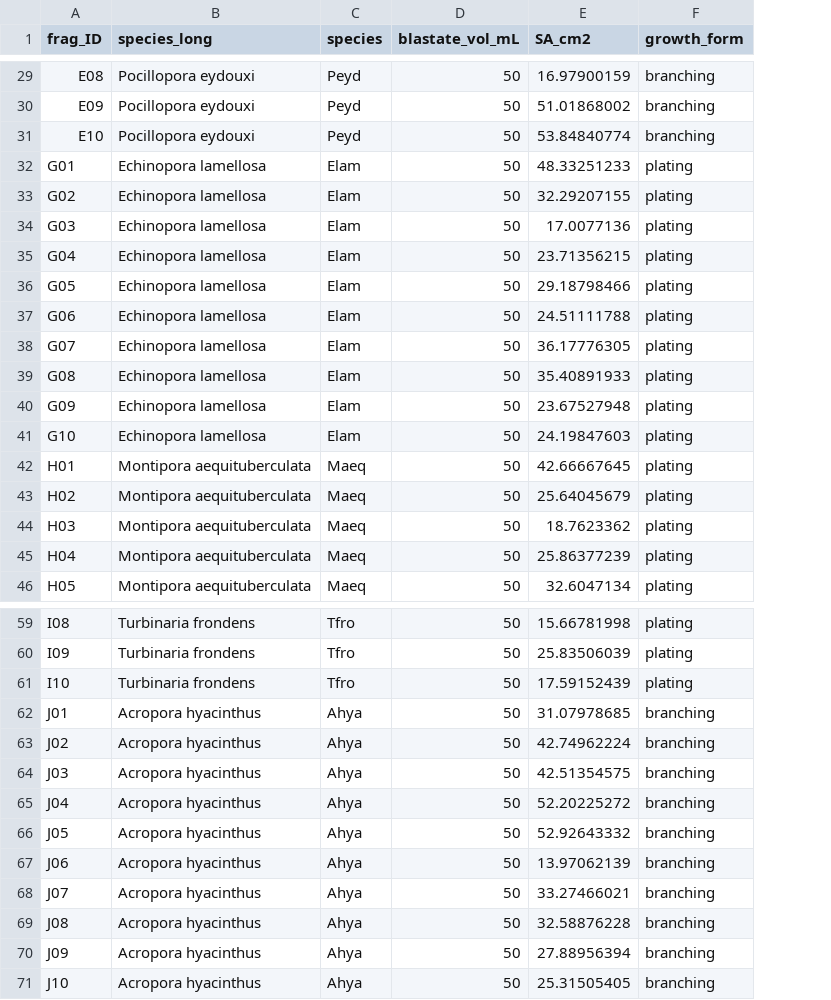
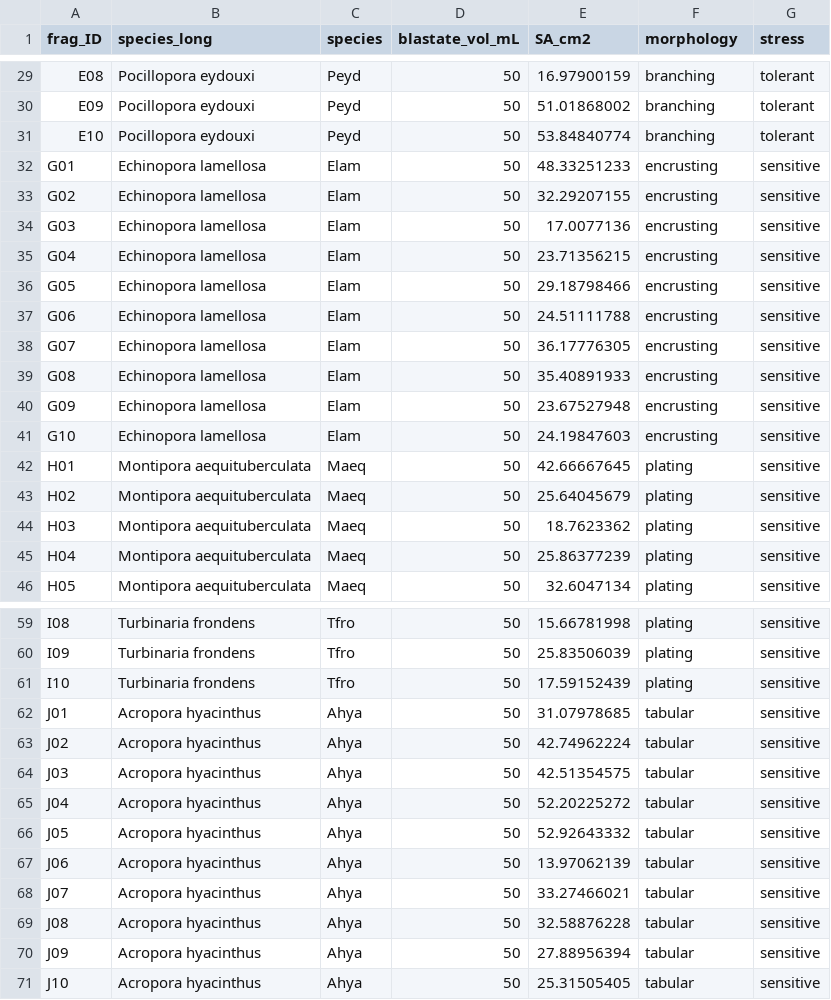
Before and after one commit to njsilbiger/Oki_TPC_PI, a CSV file: Data/Physiology/Physio_meta.csv, drawn as a sheet; only a part is shown, gaps mark what is left out; the diff covers the shown part only; the diff names each change by its address in the sheet, - before the commit and + after, or states it on an @@ line.

```diff
--- a/Data/Physiology/Physio_meta.csv
+++ b/Data/Physiology/Physio_meta.csv
+column G (stress), rows 29-46: tolerant | tolerant | tolerant | sensitive | sensitive | sensitive | sensitive | sensitive | sensitive | sensitive | sensitive | sensitive | sensitive | sensitive | sensitive | sensitive | sensitive | sensitive; rows 59-71: all sensitive
-F1: growth_form
+F1: morphology
-F32:F41 (morphology): plating
+F32:F41 (morphology): encrusting
-F62:F71 (morphology): branching
+F62:F71 (morphology): tabular
```
Also changed, not shown: 10 edited cells elsewhere in this file, Data/Physiology/Average_Dry_Weight.csv, 5 other files.
